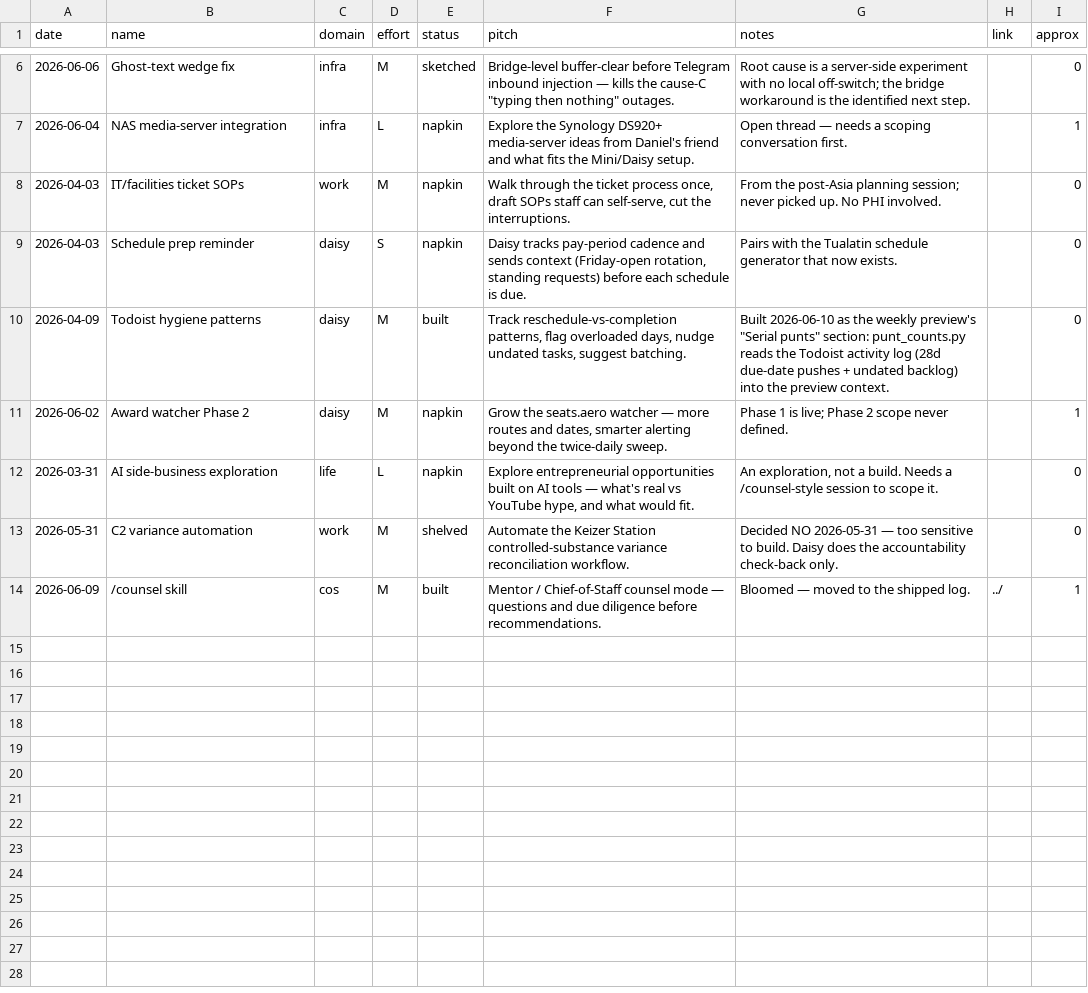
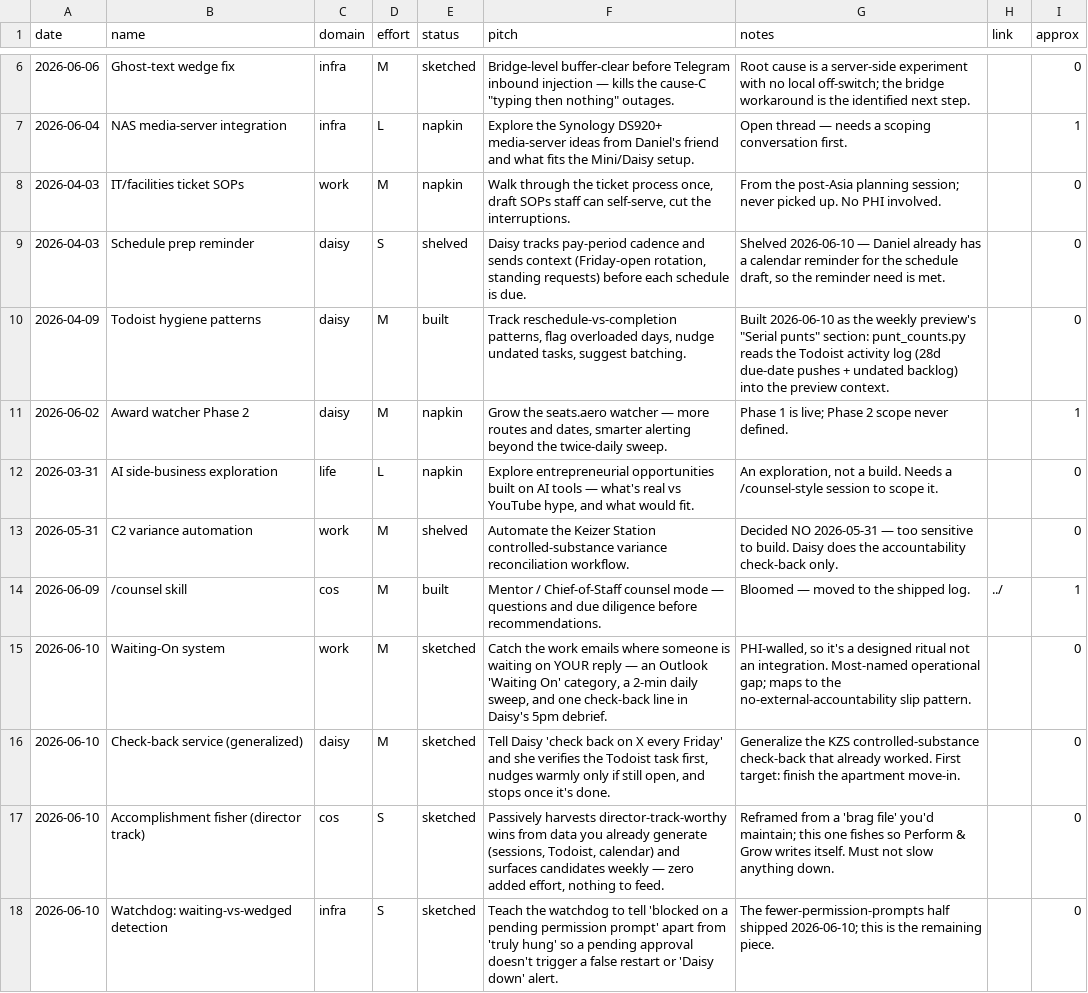
Before and after one commit to danielwhwang/daisy-changelog-f7125f, a TSV file: ideas.tsv, drawn as a sheet; only a part is shown, gaps mark what is left out.

Commit message:
Drawing Board: add 4 CoS-backlog cards, shelve schedule prep reminder

```diff
--- a/ideas.tsv
+++ b/ideas.tsv
@@ -8,3 +8,3 @@ date	name	domain	effort	status	pitch	notes	link	approx
 2026-04-03	IT/facilities ticket SOPs	work	M	napkin	Walk through the ticket process once, draft SOPs staff can self-serve, cut the interruptions.	From the post-Asia planning session; never picked up. No PHI involved.		0
-2026-04-03	Schedule prep reminder	daisy	S	napkin	Daisy tracks pay-period cadence and sends context (Friday-open rotation, standing requests) before each schedule is due.	Pairs with the Tualatin schedule generator that now exists.		0
+2026-04-03	Schedule prep reminder	daisy	S	shelved	Daisy tracks pay-period cadence and sends context (Friday-open rotation, standing requests) before each schedule is due.	Shelved 2026-06-10 — Daniel already has a calendar reminder for the schedule draft, so the reminder need is met.		0
 2026-04-09	Todoist hygiene patterns	daisy	M	built	Track reschedule-vs-completion patterns, flag overloaded days, nudge undated tasks, suggest batching.	"Built 2026-06-10 as the weekly preview's ""Serial punts"" section: punt_counts.py reads the Todoist activity log (28d due-date pushes + undated backlog) into the preview context."		0
@@ -14 +14,5 @@ date	name	domain	effort	status	pitch	notes	link	approx
 2026-06-09	/counsel skill	cos	M	built	Mentor / Chief-of-Staff counsel mode — questions and due diligence before recommendations.	Bloomed — moved to the shipped log.	../	1
+2026-06-10	Waiting-On system	work	M	sketched	Catch the work emails where someone is waiting on YOUR reply — an Outlook 'Waiting On' category, a 2-min daily sweep, and one check-back line in Daisy's 5pm debrief.	PHI-walled, so it's a designed ritual not an integration. Most-named operational gap; maps to the no-external-accountability slip pattern.		0
+2026-06-10	Check-back service (generalized)	daisy	M	sketched	Tell Daisy 'check back on X every Friday' and she verifies the Todoist task first, nudges warmly only if still open, and stops once it's done.	Generalize the KZS controlled-substance check-back that already worked. First target: finish the apartment move-in.		0
+2026-06-10	Accomplishment fisher (director track)	cos	S	sketched	Passively harvests director-track-worthy wins from data you already generate (sessions, Todoist, calendar) and surfaces candidates weekly — zero added effort, nothing to feed.	Reframed from a 'brag file' you'd maintain; this one fishes so Perform & Grow writes itself. Must not slow anything down.		0
+2026-06-10	Watchdog: waiting-vs-wedged detection	infra	S	sketched	Teach the watchdog to tell 'blocked on a pending permission prompt' apart from 'truly hung' so a pending approval doesn't trigger a false restart or 'Daisy down' alert.	The fewer-permission-prompts half shipped 2026-06-10; this is the remaining piece.		0
```
Also changed, not shown: 1 other file.
